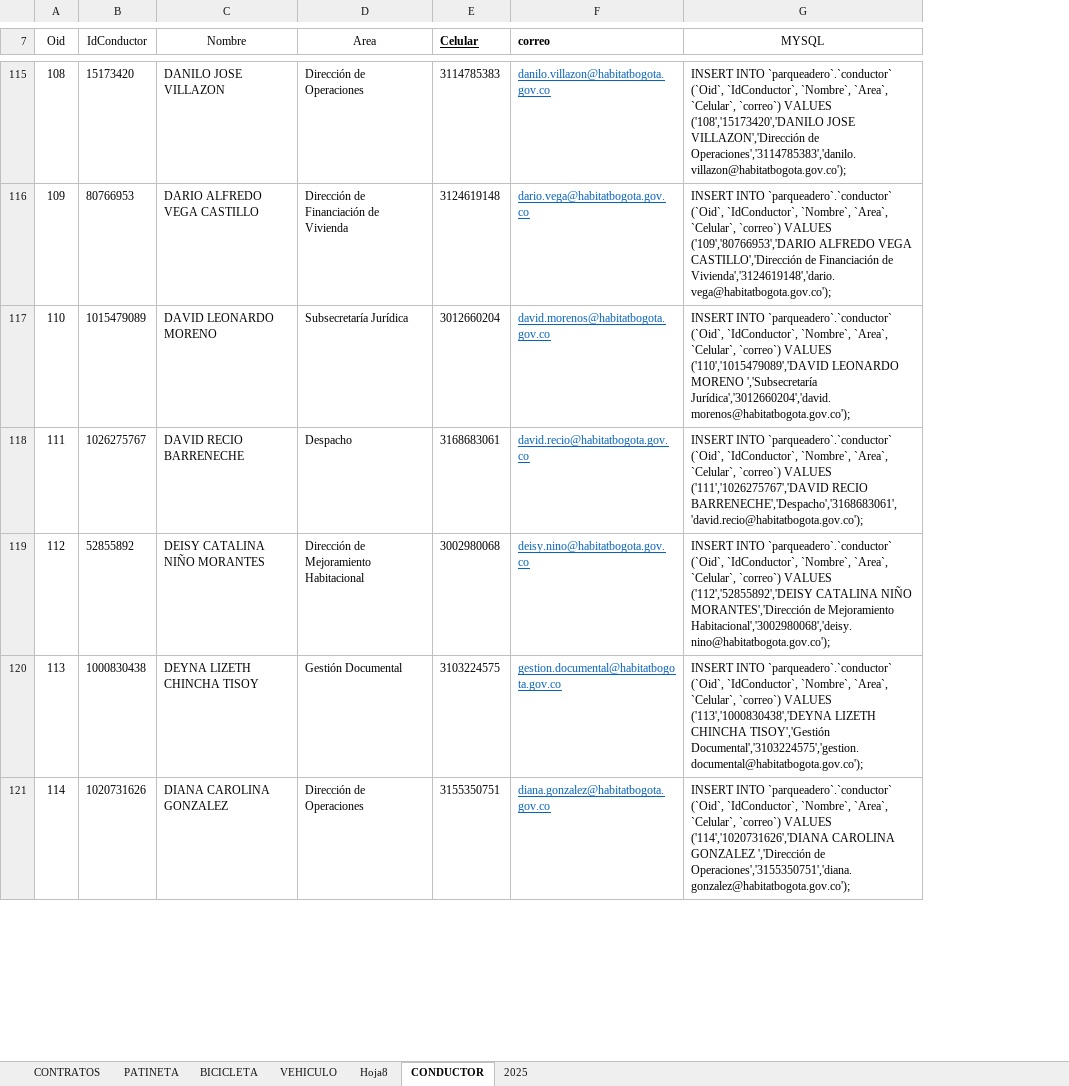
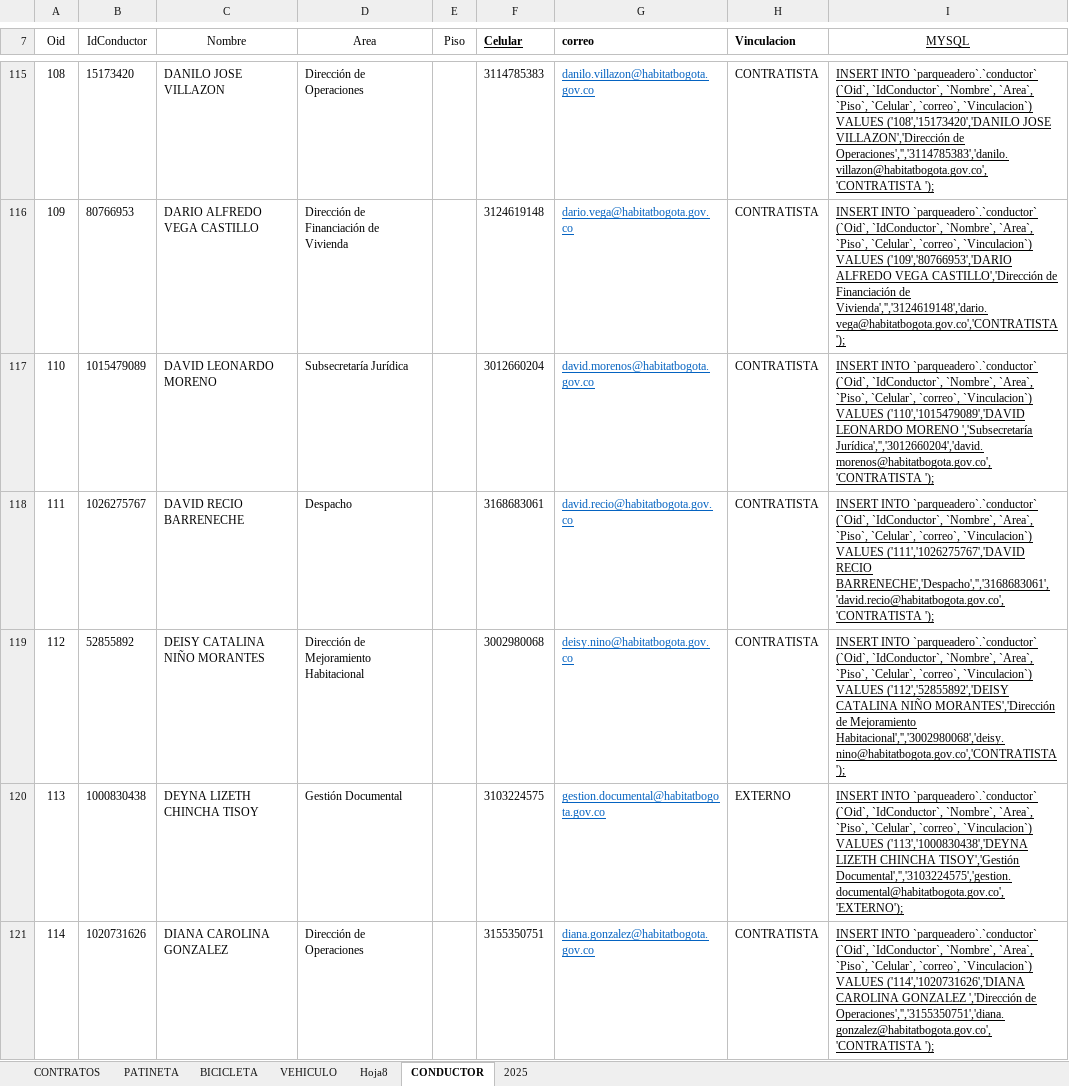
Before and after one commit to HabitatDaniel/parqueadero, an Excel workbook: TABLAS 2026.xlsx, sheet CONDUCTOR, drawn as a sheet; only a part is shown, gaps mark what is left out; values as stored, in another font and other column widths than the file's, no borders; conditional formats not drawn; addresses are those after the commit; the diff covers the shown part only; the diff names each change by its address in the sheet, - before the commit and + after, or states it on an @@ line.

```diff
--- a/TABLAS 2026.xlsx (sheet CONDUCTOR)
+++ b/TABLAS 2026.xlsx (sheet CONDUCTOR)
+column E (Piso), empty
+column H (Vinculacion), rows 115-121: CONTRATISTA | CONTRATISTA | CONTRATISTA | CONTRATISTA | CONTRATISTA | EXTERNO | CONTRATISTA
-I7:I121 underline: off
+I7:I121 underline: on
-I115 (MYSQL): …`Nombre`, `Area`, `Celular`, `correo`) VALUES ('108','15173420','DANILO JOSE VILLAZON','Dirección de Operaciones','3114785383','danilo.villazon@habitatbogota.gov.co');
+I115 (MYSQL): …`Nombre`, `Area`, `Piso`, `Celular`, `correo`, `Vinculacion`) VALUES ('108','15173420','DANILO JOSE VILLAZON','Dirección de Operaciones','','3114785383','danilo.villazon@habitatbogota.gov.co','CONTRATISTA ');
-I116 (MYSQL): …`Nombre`, `Area`, `Celular`, `correo`) VALUES ('109','80766953','DARIO ALFREDO VEGA CASTILLO','Dirección de Financiación de Vivienda','3124619148','dario.vega@habitatbogota.gov.co');
+I116 (MYSQL): …`Nombre`, `Area`, `Piso`, `Celular`, `correo`, `Vinculacion`) VALUES ('109','80766953','DARIO ALFREDO VEGA CASTILLO','Dirección de Financiación de Vivienda','','3124619148','dario.vega@habitatbogota.gov.co','CONTRATISTA ');
-I117 (MYSQL): …`Nombre`, `Area`, `Celular`, `correo`) VALUES ('110','1015479089','DAVID LEONARDO MORENO ','Subsecretaría Jurídica','3012660204','david.morenos@habitatbogota.gov.co');
+I117 (MYSQL): …`Nombre`, `Area`, `Piso`, `Celular`, `correo`, `Vinculacion`) VALUES ('110','1015479089','DAVID LEONARDO MORENO ','Subsecretaría Jurídica','','3012660204','david.morenos@habitatbogota.gov.co','CONTRATISTA ');
-I118 (MYSQL): …`Nombre`, `Area`, `Celular`, `correo`) VALUES ('111','1026275767','DAVID RECIO BARRENECHE','Despacho','3168683061','david.recio@habitatbogota.gov.co');
+I118 (MYSQL): …`Nombre`, `Area`, `Piso`, `Celular`, `correo`, `Vinculacion`) VALUES ('111','1026275767','DAVID RECIO BARRENECHE','Despacho','','3168683061','david.recio@habitatbogota.gov.co','CONTRATISTA ');
-I119 (MYSQL): …`Nombre`, `Area`, `Celular`, `correo`) VALUES ('112','52855892','DEISY CATALINA NIÑO MORANTES','Dirección de Mejoramiento Habitacional','3002980068','deisy.nino@habitatbogota.gov.co');
+I119 (MYSQL): …`Nombre`, `Area`, `Piso`, `Celular`, `correo`, `Vinculacion`) VALUES ('112','52855892','DEISY CATALINA NIÑO MORANTES','Dirección de Mejoramiento Habitacional','','3002980068','deisy.nino@habitatbogota.gov.co','CONTRATISTA ');
-I120 (MYSQL): …`Nombre`, `Area`, `Celular`, `correo`) VALUES ('113','1000830438','DEYNA LIZETH CHINCHA TISOY','Gestión Documental','3103224575','gestion.documental@habitatbogota.gov.co');
+I120 (MYSQL): …`Nombre`, `Area`, `Piso`, `Celular`, `correo`, `Vinculacion`) VALUES ('113','1000830438','DEYNA LIZETH CHINCHA TISOY','Gestión Documental','','3103224575','gestion.documental@habitatbogota.gov.co','EXTERNO');
-I121 (MYSQL): …`Nombre`, `Area`, `Celular`, `correo`) VALUES ('114','1020731626','DIANA CAROLINA GONZALEZ ','Dirección de Operaciones','3155350751','diana.gonzalez@habitatbogota.gov.co');
+I121 (MYSQL): …`Nombre`, `Area`, `Piso`, `Celular`, `correo`, `Vinculacion`) VALUES ('114','1020731626','DIANA CAROLINA GONZALEZ ','Dirección de Operaciones','','3155350751','diana.gonzalez@habitatbogota.gov.co','CONTRATISTA ');
```
Also changed, not shown: 431 edited cells and cell formats elsewhere in this sheet, 3 other files.
